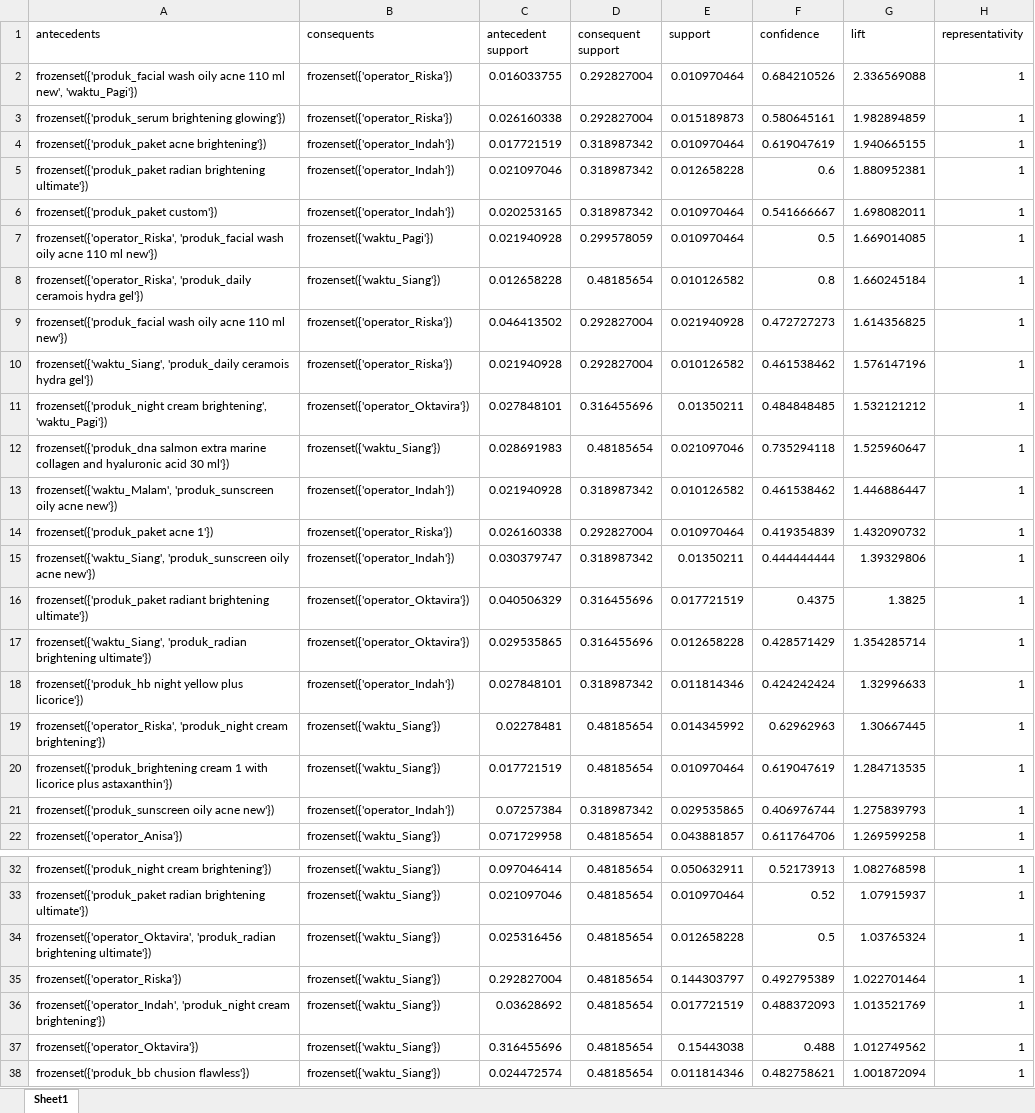
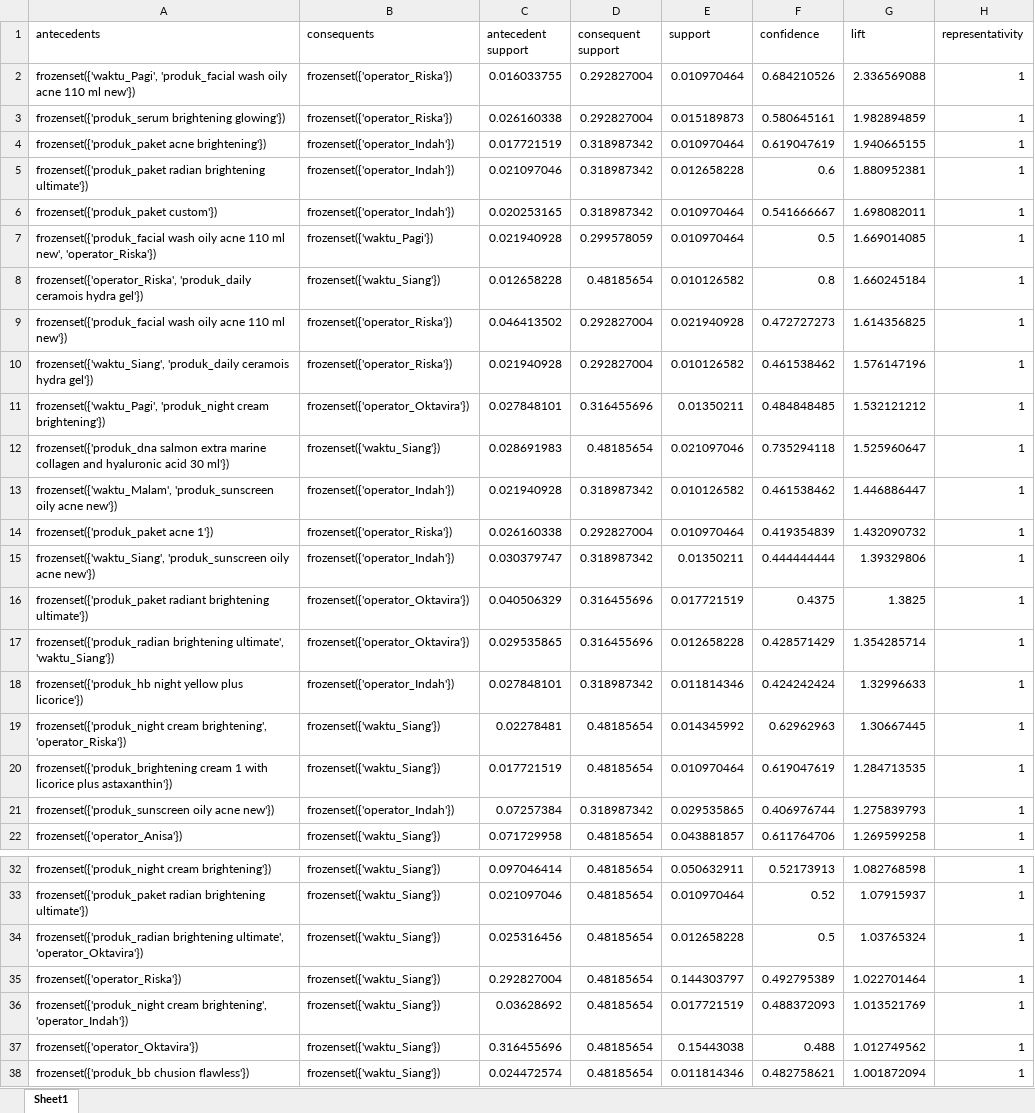
Before and after one commit to laiqahnm/Analisis-Asosiasi-FP-Growth-Data-Penjualan, an Excel workbook: output/training_result_databaru/rules_training_filtered_60_40.xlsx, sheet Sheet1, drawn as a sheet; only a part is shown, gaps mark what is left out; values as stored, in another font and other column widths than the file's, no borders; the diff names each change by its address in the sheet, - before the commit and + after, or states it on an @@ line.

```diff
--- a/output/training_result_databaru/rules_training_filtered_60_40.xlsx (sheet Sheet1)
+++ b/output/training_result_databaru/rules_training_filtered_60_40.xlsx (sheet Sheet1)
-A2 (antecedents): frozenset({'produk_facial wash oily acne 110 ml new', 'waktu_Pagi'})
+A2 (antecedents): frozenset({'waktu_Pagi', 'produk_facial wash oily acne 110 ml new'})
-A7 (antecedents): frozenset({'operator_Riska', 'produk_facial wash oily acne 110 ml new'})
+A7 (antecedents): frozenset({'produk_facial wash oily acne 110 ml new', 'operator_Riska'})
-A11 (antecedents): frozenset({'produk_night cream brightening', 'waktu_Pagi'})
+A11 (antecedents): frozenset({'waktu_Pagi', 'produk_night cream brightening'})
-A17 (antecedents): frozenset({'waktu_Siang', 'produk_radian brightening ultimate'})
+A17 (antecedents): frozenset({'produk_radian brightening ultimate', 'waktu_Siang'})
-A19 (antecedents): frozenset({'operator_Riska', 'produk_night cream brightening'})
+A19 (antecedents): frozenset({'produk_night cream brightening', 'operator_Riska'})
-A34 (antecedents): frozenset({'operator_Oktavira', 'produk_radian brightening ultimate'})
+A34 (antecedents): frozenset({'produk_radian brightening ultimate', 'operator_Oktavira'})
-A36 (antecedents): frozenset({'operator_Indah', 'produk_night cream brightening'})
+A36 (antecedents): frozenset({'produk_night cream brightening', 'operator_Indah'})
```
Also changed, not shown: output/dataset_bersih.xlsx, output/frequent_itemsets.xlsx, 50 other files.
